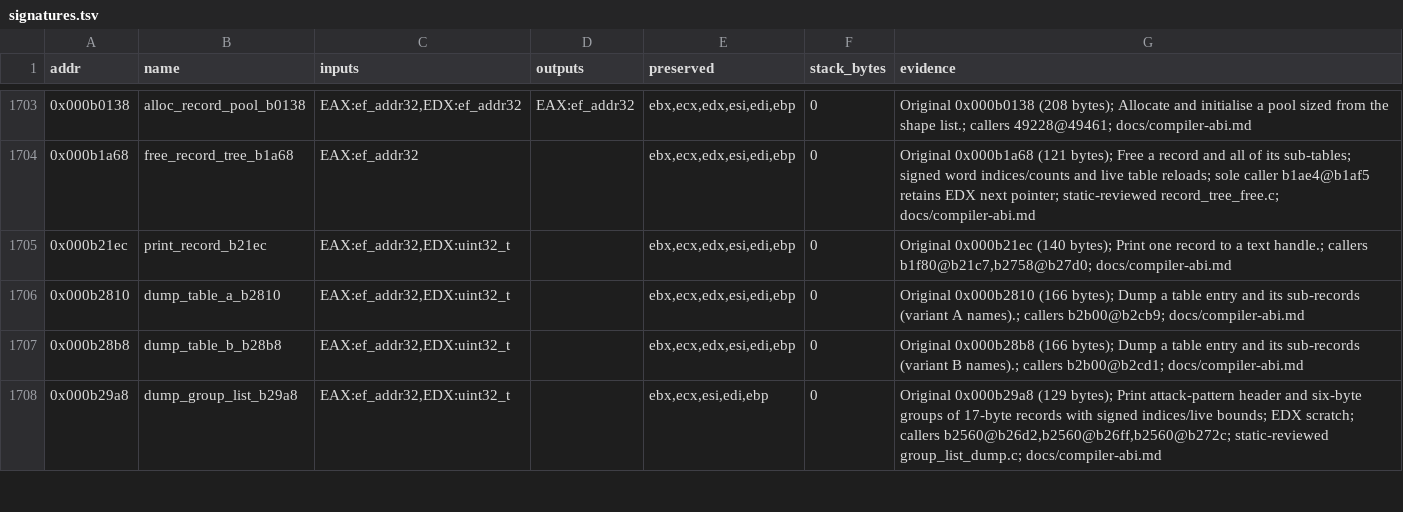
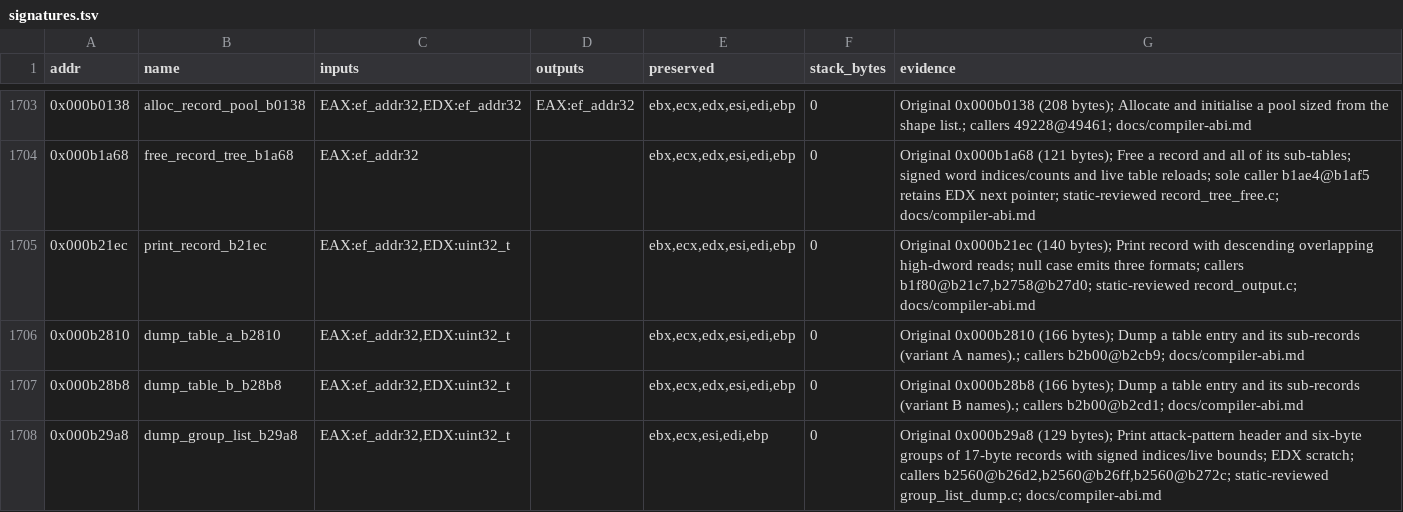
Before and after one commit to Grumbel/ef2000-port, a TSV file: decomp/symbols/signatures.tsv, drawn as a sheet; only a part is shown, gaps mark what is left out.

```diff
--- a/decomp/symbols/signatures.tsv
+++ b/decomp/symbols/signatures.tsv
@@ -1704,3 +1704,3 @@ addr	name	inputs	outputs	preserved	stack_bytes	evidence
 0x000b1a68	free_record_tree_b1a68	EAX:ef_addr32		ebx,ecx,edx,esi,edi,ebp	0	Original 0x000b1a68 (121 bytes); Free a record and all of its sub-tables; signed word indices/counts and live table reloads; sole caller b1ae4@b1af5 retains EDX next pointer; static-reviewed record_tree_free.c; docs/compiler-abi.md
-0x000b21ec	print_record_b21ec	EAX:ef_addr32,EDX:uint32_t		ebx,ecx,edx,esi,edi,ebp	0	Original 0x000b21ec (140 bytes); Print one record to a text handle.; callers b1f80@b21c7,b2758@b27d0; docs/compiler-abi.md
+0x000b21ec	print_record_b21ec	EAX:ef_addr32,EDX:uint32_t		ebx,ecx,edx,esi,edi,ebp	0	Original 0x000b21ec (140 bytes); Print record with descending overlapping high-dword reads; null case emits three formats; callers b1f80@b21c7,b2758@b27d0; static-reviewed record_output.c; docs/compiler-abi.md
 0x000b2810	dump_table_a_b2810	EAX:ef_addr32,EDX:uint32_t		ebx,ecx,edx,esi,edi,ebp	0	Original 0x000b2810 (166 bytes); Dump a table entry and its sub-records (variant A names).; callers b2b00@b2cb9; docs/compiler-abi.md
```
Also changed, not shown: 4 other files.
